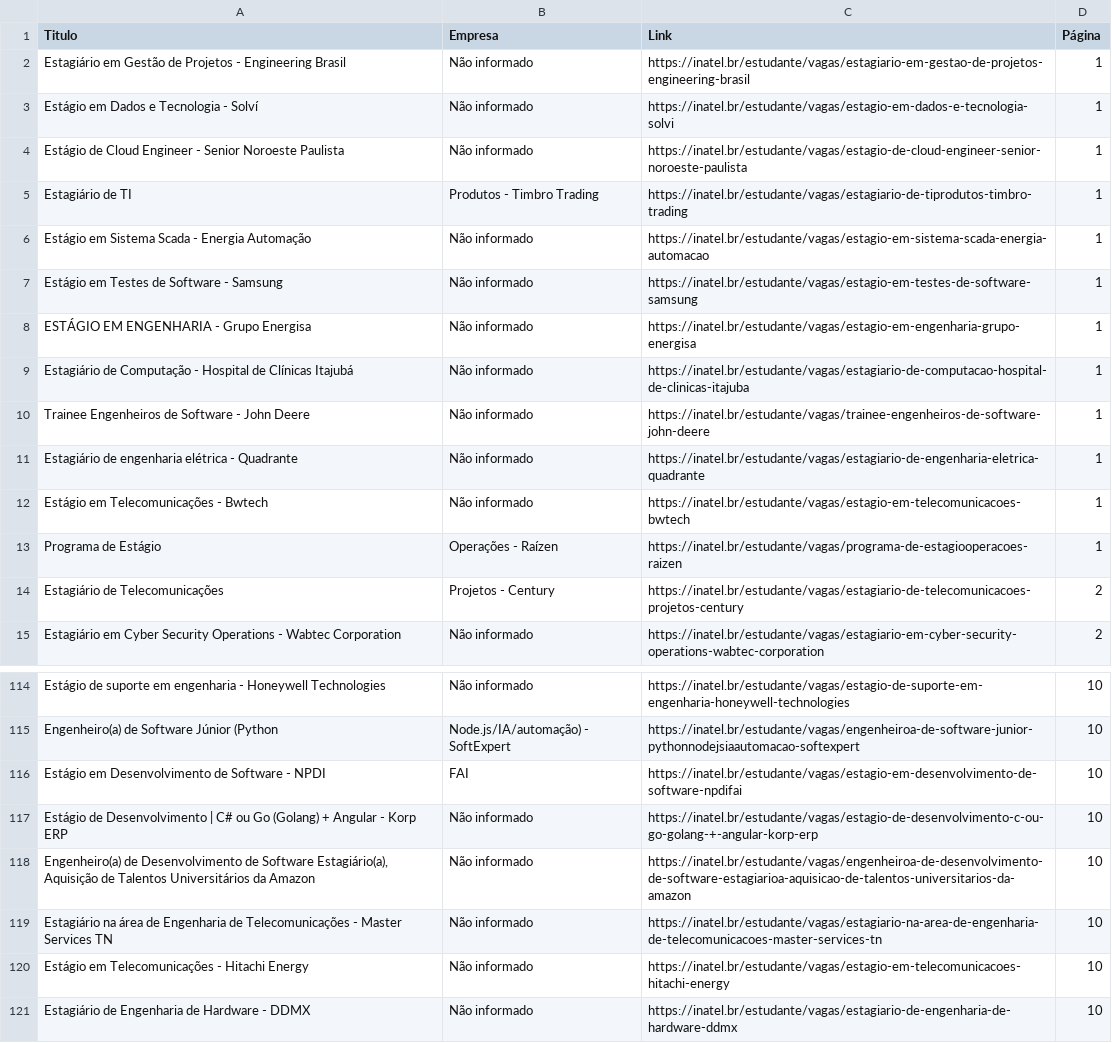
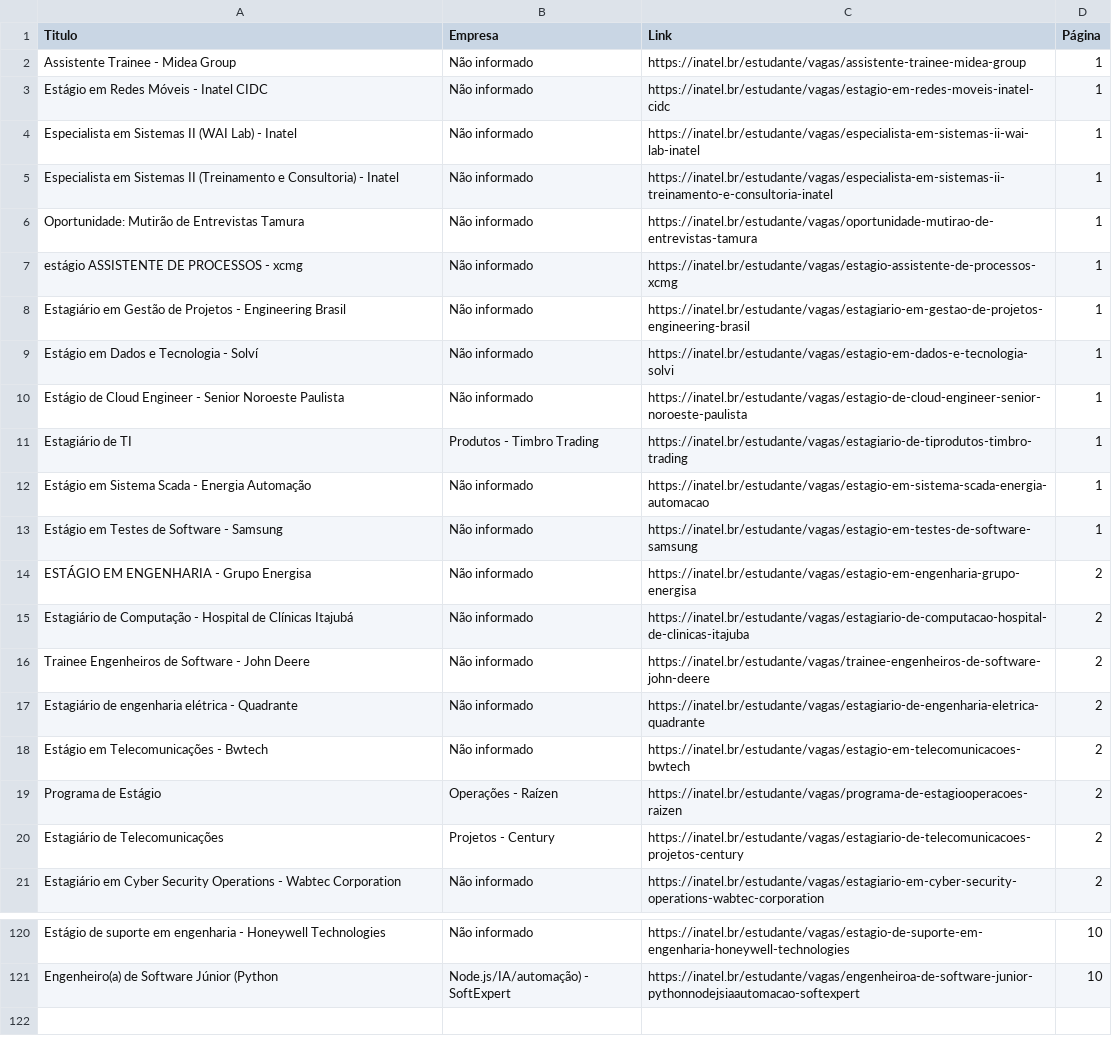
Before and after one commit to Joao0015/inatel-vagas-bot, a CSV file: vagas_estagio_inatel.csv, drawn as a sheet; only a part is shown, gaps mark what is left out; the diff covers the shown part only.

```diff
--- a/vagas_estagio_inatel.csv
+++ b/vagas_estagio_inatel.csv
@@ -1,2 +1,8 @@
 Titulo,Empresa,Link,Página
+Assistente Trainee - Midea Group,Não informado,https://inatel.br/estudante/vagas/assistente-trainee-midea-group,1
+Estágio em Redes Móveis - Inatel CIDC,Não informado,https://inatel.br/estudante/vagas/estagio-em-redes-moveis-inatel-cidc,1
+Especialista em Sistemas II (WAI Lab) - Inatel,Não informado,https://inatel.br/estudante/vagas/especialista-em-sistemas-ii-wai-lab-inatel,1
+Especialista em Sistemas II (Treinamento e Consultoria) - Inatel,Não informado,https://inatel.br/estudante/vagas/especialista-em-sistemas-ii-treinamento-e-consultoria-inatel,1
+Oportunidade: Mutirão de Entrevistas Tamura,Não informado,https://inatel.br/estudante/vagas/oportunidade-mutirao-de-entrevistas-tamura,1
+estágio ASSISTENTE DE PROCESSOS - xcmg,Não informado,https://inatel.br/estudante/vagas/estagio-assistente-de-processos-xcmg,1
 Estagiário em Gestão de Projetos - Engineering Brasil,Não informado,https://inatel.br/estudante/vagas/estagiario-em-gestao-de-projetos-engineering-brasil,1
@@ -7,8 +13,8 @@ Estágio em Sistema Scada - Energia Automação,Não informado,https://inatel.br
 Estágio em Testes de Software - Samsung,Não informado,https://inatel.br/estudante/vagas/estagio-em-testes-de-software-samsung,1
-ESTÁGIO EM ENGENHARIA - Grupo Energisa,Não informado,https://inatel.br/estudante/vagas/estagio-em-engenharia-grupo-energisa,1
-Estagiário de Computação - Hospital de Clínicas Itajubá,Não informado,https://inatel.br/estudante/vagas/estagiario-de-computacao-hospital-de-clinicas-itajuba,1
-Trainee Engenheiros de Software - John Deere,Não informado,https://inatel.br/estudante/vagas/trainee-engenheiros-de-software-john-deere,1
-Estagiário de engenharia elétrica - Quadrante,Não informado,https://inatel.br/estudante/vagas/estagiario-de-engenharia-eletrica-quadrante,1
-Estágio em Telecomunicações - Bwtech,Não informado,https://inatel.br/estudante/vagas/estagio-em-telecomunicacoes-bwtech,1
-Programa de Estágio,Operações - Raízen,https://inatel.br/estudante/vagas/programa-de-estagiooperacoes-raizen,1
+ESTÁGIO EM ENGENHARIA - Grupo Energisa,Não informado,https://inatel.br/estudante/vagas/estagio-em-engenharia-grupo-energisa,2
+Estagiário de Computação - Hospital de Clínicas Itajubá,Não informado,https://inatel.br/estudante/vagas/estagiario-de-computacao-hospital-de-clinicas-itajuba,2
+Trainee Engenheiros de Software - John Deere,Não informado,https://inatel.br/estudante/vagas/trainee-engenheiros-de-software-john-deere,2
+Estagiário de engenharia elétrica - Quadrante,Não informado,https://inatel.br/estudante/vagas/estagiario-de-engenharia-eletrica-quadrante,2
+Estágio em Telecomunicações - Bwtech,Não informado,https://inatel.br/estudante/vagas/estagio-em-telecomunicacoes-bwtech,2
+Programa de Estágio,Operações - Raízen,https://inatel.br/estudante/vagas/programa-de-estagiooperacoes-raizen,2
 Estagiário de Telecomunicações,Projetos - Century,https://inatel.br/estudante/vagas/estagiario-de-telecomunicacoes-projetos-century,2
@@ -115,7 +121 @@ Estágio de suporte em engenharia - Honeywell Technologies,Não informado,https:
 Engenheiro(a) de Software Júnior (Python,Node.js/IA/automação) - SoftExpert,https://inatel.br/estudante/vagas/engenheiroa-de-software-junior-pythonnodejsiaautomacao-softexpert,10
-Estágio em Desenvolvimento de Software - NPDI,FAI,https://inatel.br/estudante/vagas/estagio-em-desenvolvimento-de-software-npdifai,10
-Estágio de Desenvolvimento | C# ou Go (Golang) + Angular - Korp ERP,Não informado,https://inatel.br/estudante/vagas/estagio-de-desenvolvimento-c-ou-go-golang-+-angular-korp-erp,10
-"Engenheiro(a) de Desenvolvimento de Software Estagiário(a), Aquisição de Talentos Universitários da Amazon",Não informado,https://inatel.br/estudante/vagas/engenheiroa-de-desenvolvimento-de-software-estagiarioa-aquisicao-de-talentos-universitarios-da-amazon,10
-Estagiário na área de Engenharia de Telecomunicações - Master Services TN,Não informado,https://inatel.br/estudante/vagas/estagiario-na-area-de-engenharia-de-telecomunicacoes-master-services-tn,10
-Estágio em Telecomunicações - Hitachi Energy,Não informado,https://inatel.br/estudante/vagas/estagio-em-telecomunicacoes-hitachi-energy,10
-Estagiário de Engenharia de Hardware - DDMX,Não informado,https://inatel.br/estudante/vagas/estagiario-de-engenharia-de-hardware-ddmx,10
```
Also changed, not shown: 48 edited cells elsewhere in this file.
